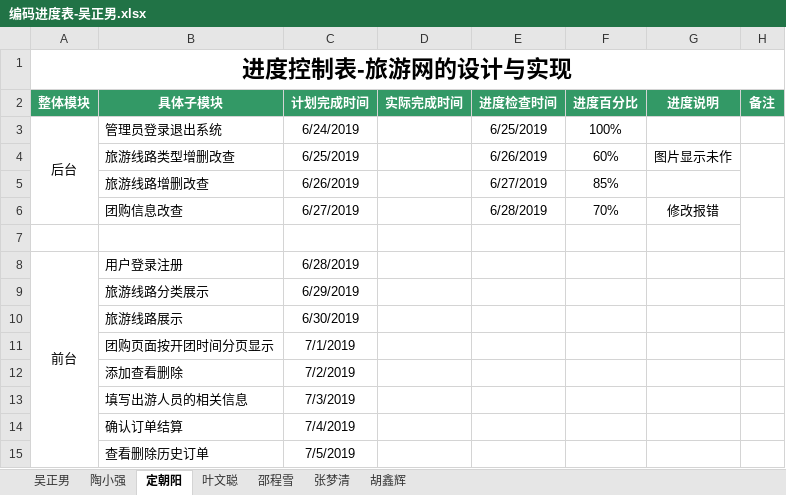
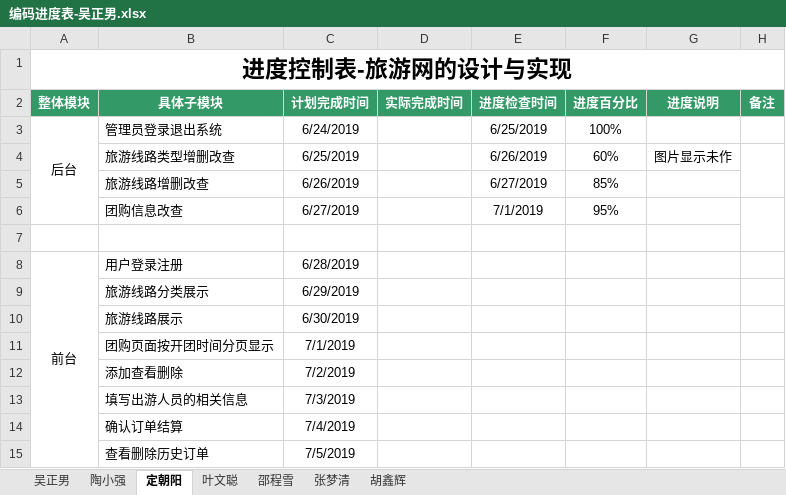
Before and after one commit to hgkj-rj-02/hgkj_02, an Excel workbook: 吴正男/编码进度表-吴正男.xlsx, sheet 定朝阳, drawn as a sheet; values as stored, in another font and other column widths than the file's, no borders; the diff names each change by its address in the sheet, - before the commit and + after, or states it on an @@ line.

```diff
--- a/吴正男/编码进度表-吴正男.xlsx (sheet 定朝阳)
+++ b/吴正男/编码进度表-吴正男.xlsx (sheet 定朝阳)
-E6 (进度检查时间): 6/28/2019
+E6 (进度检查时间): 7/1/2019
-F6 (进度百分比): 70%
+F6 (进度百分比): 95%
-G6 (进度说明): 修改报错
+G6 (进度说明): (empty)
```
Also changed, not shown: sheet 张梦清, sheet 邵程雪, sheet 陶小强, sheet 吴正男.
